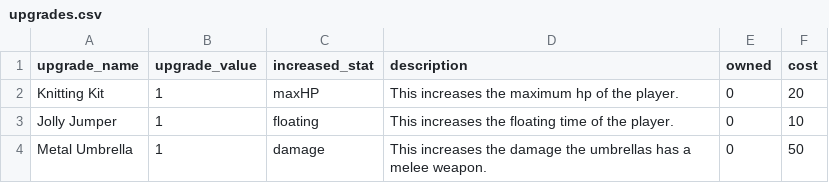
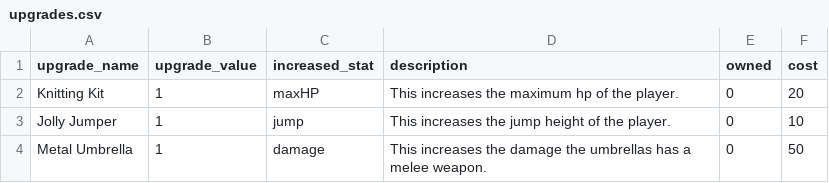
Before and after one commit to tdserapio/GetUmbrellad, a CSV file: GetUmbrellad/src/getumbrellad/resources/misc_files/upgrades.csv, drawn as a sheet.

Commit message:
upgrades work now and a bunch too

```diff
--- a/GetUmbrellad/src/getumbrellad/resources/misc_files/upgrades.csv
+++ b/GetUmbrellad/src/getumbrellad/resources/misc_files/upgrades.csv
@@ -2,3 +2,3 @@ upgrade_name, upgrade_value, increased_stat, description, owned, cost
 Knitting Kit,1,maxHP,This increases the maximum hp of the player.,0,20
-Jolly Jumper,1,floating,This increases the floating time of the player.,0,10
+Jolly Jumper,1,jump,This increases the jump height of the player.,0,10
 Metal Umbrella,1,damage,This increases the damage the umbrellas has a melee weapon.,0,50
```
Also changed, not shown: GetUmbrellad/build/classes/getumbrellad/resources/misc_files/upgrades.csv, 2 other files.
